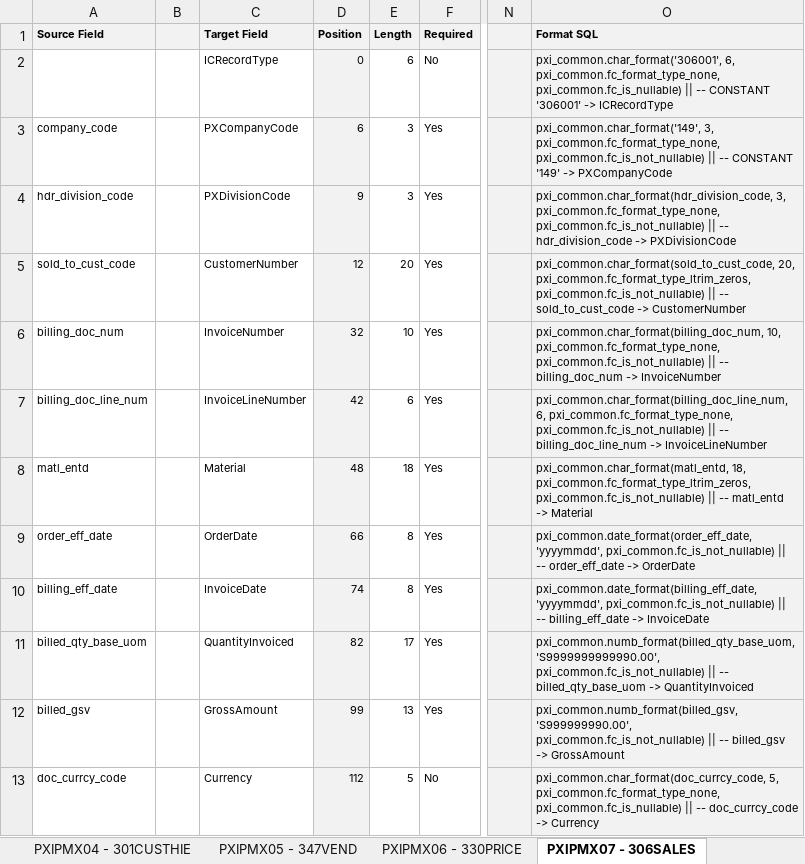
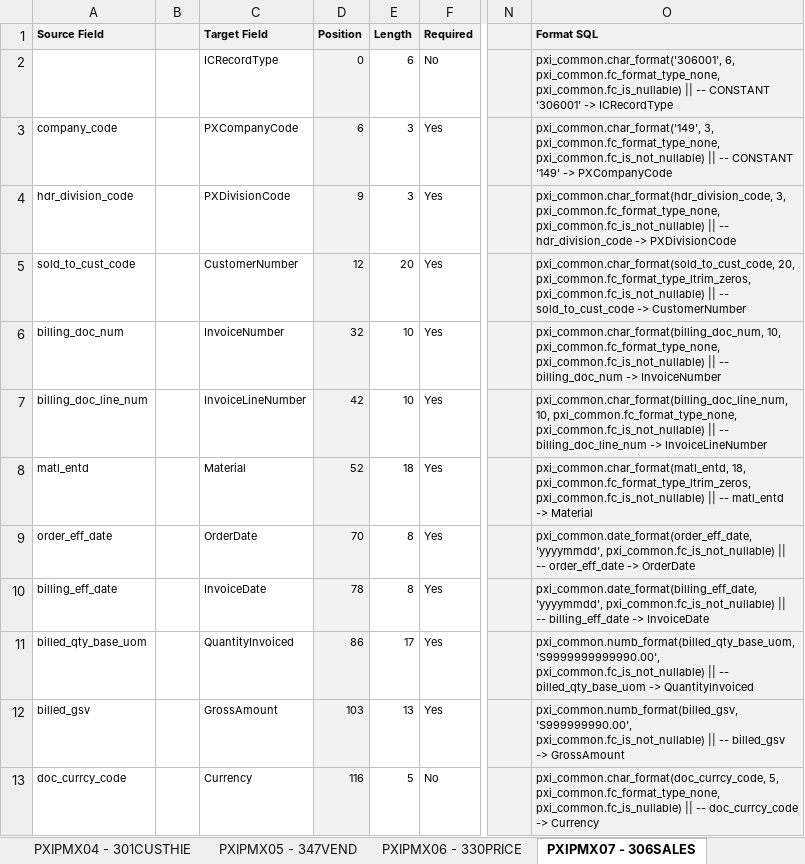
Before and after one commit to pandaasu/ANZregional, an Excel workbook: SOURCE/PXI/DOC/Promax Interface Format 20130802_3.xlsx, sheet PXIPMX07 - 306SALES, drawn as a sheet; only a part is shown, gaps mark what is left out; values as stored, in another font and other column widths than the file's, no borders; the diff names each change by its address in the sheet, - before the commit and + after, or states it on an @@ line.

Commit message:
changed ord_doc_line_num to 10 from 6

```diff
--- a/SOURCE/PXI/DOC/Promax Interface Format 20130802_3.xlsx (sheet PXIPMX07 - 306SALES)
+++ b/SOURCE/PXI/DOC/Promax Interface Format 20130802_3.xlsx (sheet PXIPMX07 - 306SALES)
-E7 (Length): 6
+E7 (Length): 10
-O7 (Format SQL): pxi_common.char_format(billing_doc_line_num, 6, pxi_common.fc_format_type_none, pxi_common.fc_is_not_nullable)…
+O7 (Format SQL): pxi_common.char_format(billing_doc_line_num, 10, pxi_common.fc_format_type_none, pxi_common.fc_is_not_nullable)…
-D8 (Position): 48
+D8 (Position): 52
-D9 (Position): 66
+D9 (Position): 70
-D10 (Position): 74
+D10 (Position): 78
-D11 (Position): 82
+D11 (Position): 86
-D12 (Position): 99
+D12 (Position): 103
-D13 (Position): 112
+D13 (Position): 116
```
